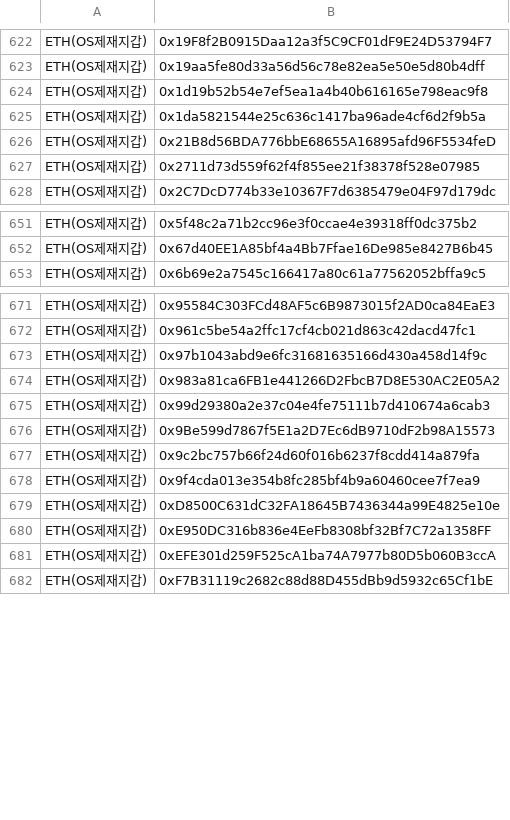
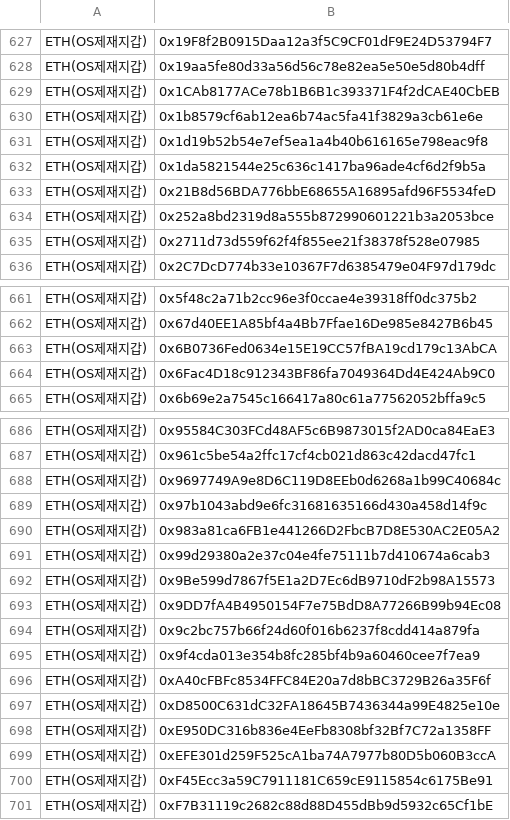
Before and after one commit to kuyongjin/blacklist-wallet-daily-check, a CSV file: opensanctions_addresses.csv, drawn as a sheet; only a part is shown, gaps mark what is left out; the diff covers the shown part only.

```diff
--- a/opensanctions_addresses.csv
+++ b/opensanctions_addresses.csv
@@ -623,2 +628,4 @@ ETH(OS제재지갑),0x19F8f2B0915Daa12a3f5C9CF01dF9E24D53794F7
 ETH(OS제재지갑),0x19aa5fe80d33a56d56c78e82ea5e50e5d80b4dff
+ETH(OS제재지갑),0x1CAb8177ACe78b1B6B1c393371F4f2dCAE40CbEB
+ETH(OS제재지갑),0x1b8579cf6ab12ea6b74ac5fa41f3829a3cb61e6e
 ETH(OS제재지갑),0x1d19b52b54e7ef5ea1a4b40b616165e798eac9f8
@@ -626,2 +633,3 @@ ETH(OS제재지갑),0x1da5821544e25c636c1417ba96ade4cf6d2f9b5a
 ETH(OS제재지갑),0x21B8d56BDA776bbE68655A16895afd96F5534feD
+ETH(OS제재지갑),0x252a8bd2319d8a555b872990601221b3a2053bce
 ETH(OS제재지갑),0x2711d73d559f62f4f855ee21f38378f528e07985
@@ -652,2 +662,4 @@ ETH(OS제재지갑),0x5f48c2a71b2cc96e3f0ccae4e39318ff0dc375b2
 ETH(OS제재지갑),0x67d40EE1A85bf4a4Bb7Ffae16De985e8427B6b45
+ETH(OS제재지갑),0x6B0736Fed0634e15E19CC57fBA19cd179c13AbCA
+ETH(OS제재지갑),0x6Fac4D18c912343BF86fa7049364Dd4E424Ab9C0
 ETH(OS제재지갑),0x6b69e2a7545c166417a80c61a77562052bffa9c5
@@ -672,2 +687,3 @@ ETH(OS제재지갑),0x95584C303FCd48AF5c6B9873015f2AD0ca84EaE3
 ETH(OS제재지갑),0x961c5be54a2ffc17cf4cb021d863c42dacd47fc1
+ETH(OS제재지갑),0x9697749A9e8D6C119D8EEb0d6268a1b99C40684c
 ETH(OS제재지갑),0x97b1043abd9e6fc31681635166d430a458d14f9c
@@ -676,4 +692,6 @@ ETH(OS제재지갑),0x99d29380a2e37c04e4fe75111b7d410674a6cab3
 ETH(OS제재지갑),0x9Be599d7867f5E1a2D7Ec6dB9710dF2b98A15573
+ETH(OS제재지갑),0x9DD7fA4B4950154F7e75BdD8A77266B99b94Ec08
 ETH(OS제재지갑),0x9c2bc757b66f24d60f016b6237f8cdd414a879fa
 ETH(OS제재지갑),0x9f4cda013e354b8fc285bf4b9a60460cee7f7ea9
+ETH(OS제재지갑),0xA40cFBFc8534FFC84E20a7d8bBC3729B26a35F6f
 ETH(OS제재지갑),0xD8500C631dC32FA18645B7436344a99E4825e10e
@@ -681,2 +699,3 @@ ETH(OS제재지갑),0xE950DC316b836e4EeFb8308bf32Bf7C72a1358FF
 ETH(OS제재지갑),0xEFE301d259F525cA1ba74A7977b80D5b060B3ccA
+ETH(OS제재지갑),0xF45Ecc3a59C7911181C659cE9115854c6175Be91
 ETH(OS제재지갑),0xF7B31119c2682c88d88D455dBb9d5932c65Cf1bE
```
Also changed, not shown: 22 added rows, 1 removed row and 1 edited cell elsewhere in this file.
